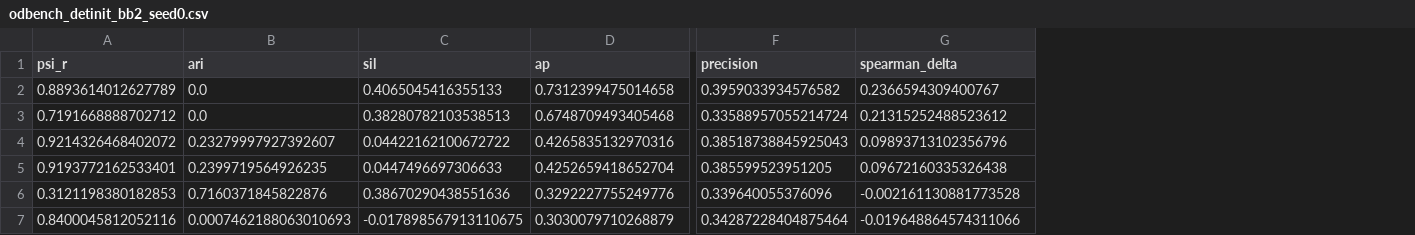
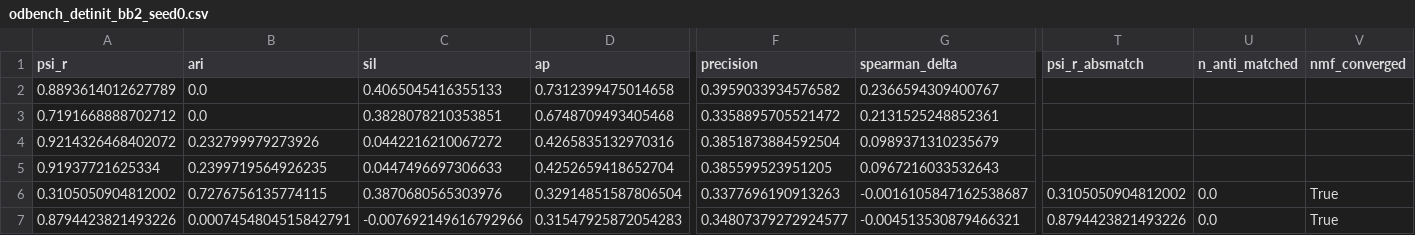
Before and after one commit to daklab/Leaflet-analysis, a CSV file: GenomeBiology_Submission2026/figures/FIGURE2_simulation_imputation/data/rerun_logs/odbench_detinit_bb2_seed0.csv, drawn as a sheet; only a part is shown, gaps mark what is left out; the diff covers the shown part only; the diff names each change by its address in the sheet, - before the commit and + after, or states it on an @@ line.

```diff
--- a/GenomeBiology_Submission2026/figures/FIGURE2_simulation_imputation/data/rerun_logs/odbench_detinit_bb2_seed0.csv
+++ b/GenomeBiology_Submission2026/figures/FIGURE2_simulation_imputation/data/rerun_logs/odbench_detinit_bb2_seed0.csv
+column T (psi_r_absmatch), rows 6-7: 0.3105050904812002 | 0.8794423821493226
+column U (n_anti_matched), rows 6-7: 0.0 | 0.0
+column V (nmf_converged), rows 6-7: True | True
-C3 (sil): 0.38280782103538513
+C3 (sil): 0.3828078210353851
-F3 (precision): 0.33588957055214724
+F3 (precision): 0.3358895705521472
-G3 (spearman_delta): 0.21315252488523612
+G3 (spearman_delta): 0.2131525248852361
-B4 (ari): 0.23279997927392607
+B4 (ari): 0.232799979273926
-C4 (sil): 0.04422162100672722
+C4 (sil): 0.0442216210067272
-F4 (precision): 0.38518738845925043
+F4 (precision): 0.3851873884592504
-G4 (spearman_delta): 0.09893713102356796
+G4 (spearman_delta): 0.0989371310235679
-A5 (psi_r): 0.9193772162533401
+A5 (psi_r): 0.91937721625334
-G5 (spearman_delta): 0.09672160335326438
+G5 (spearman_delta): 0.0967216033532643
-A6 (psi_r): 0.3121198380182853
+A6 (psi_r): 0.3105050904812002
-B6 (ari): 0.7160371845822876
+B6 (ari): 0.7276756135774115
-C6 (sil): 0.38670290438551636
+C6 (sil): 0.3870680565303976
-D6 (ap): 0.3292227755249776
+D6 (ap): 0.32914851587806504
-F6 (precision): 0.339640055376096
+F6 (precision): 0.3377696190913263
-G6 (spearman_delta): -0.002161130881773528
+G6 (spearman_delta): -0.0016105847162538687
-A7 (psi_r): 0.8400045812052116
+A7 (psi_r): 0.8794423821493226
-B7 (ari): 0.0007462188063010693
+B7 (ari): 0.0007454804515842791
-C7 (sil): -0.017898567913110675
+C7 (sil): -0.007692149616792966
-D7 (ap): 0.3030079710268879
+D7 (ap): 0.31547925872054283
-F7 (precision): 0.34287228404875464
+F7 (precision): 0.34807379272924577
-G7 (spearman_delta): -0.019648864574311066
+G7 (spearman_delta): -0.004513530879466321
```
Also changed, not shown: 6 edited cells elsewhere in this file, GenomeBiology_Submission2026/figures/FIGURE2_simulation_imputation/data/benchmark_effect_sweep.csv, GenomeBiology_Submission2026/figures/FIGURE2_simulation_imputation/data/benchmark_results.csv, 21 other files.
